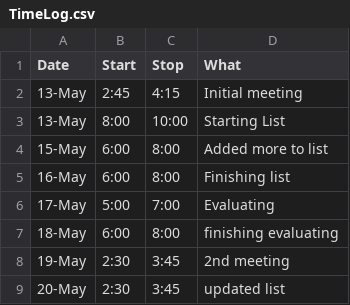
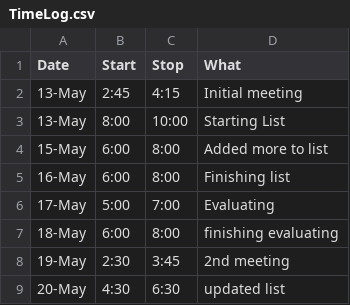
Before and after one commit to StoneyJackson/mothership, a CSV file: TimeLog.csv, drawn as a sheet.

Commit message:
Update TimeLog.csv

```diff
--- a/TimeLog.csv
+++ b/TimeLog.csv
@@ -8,2 +8,2 @@ Date,Start,Stop,What
 19-May,2:30,3:45, 2nd meeting
-20-May,2:30,3:45, updated list
+20-May,4:30,6:30, updated list
```
